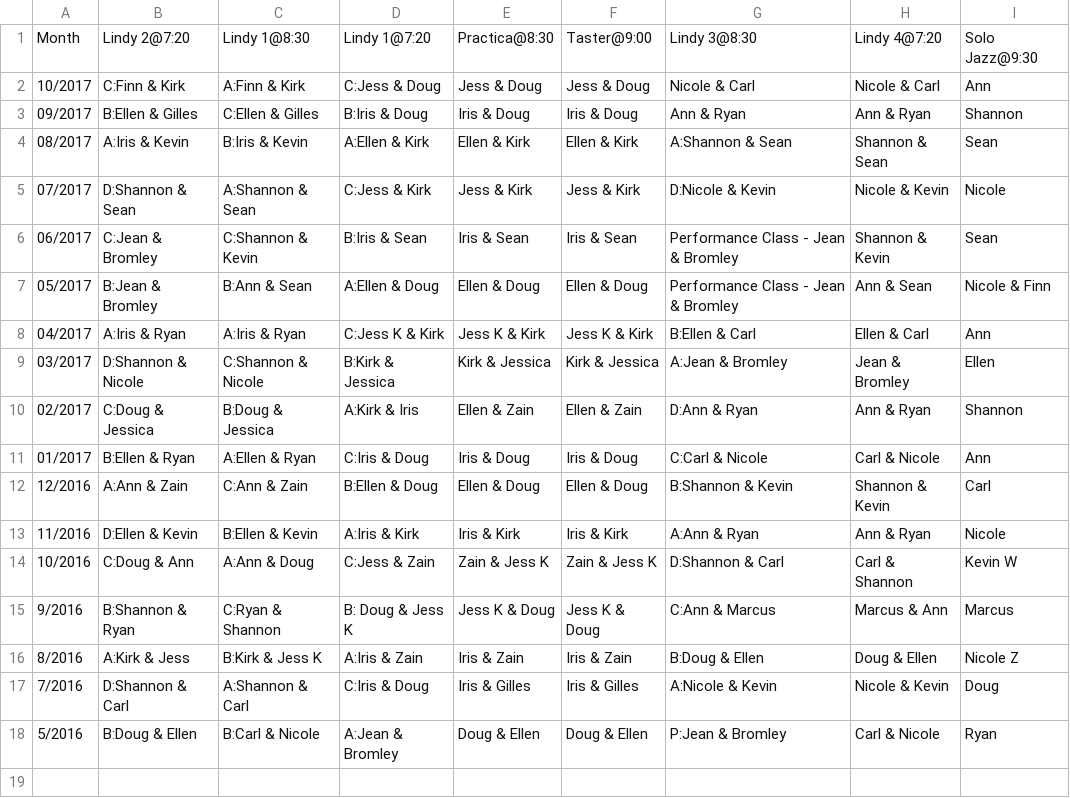
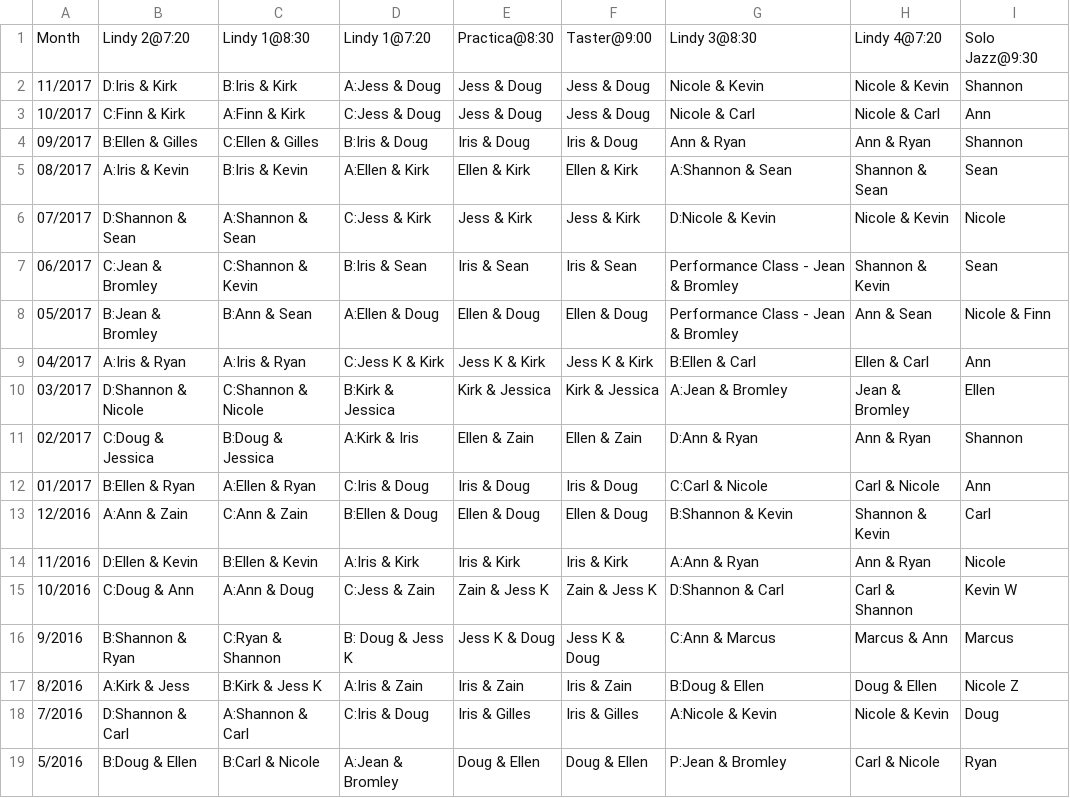
Before and after one commit to SugarPushCode/920-special-static, a CSV file: teacher_schedule.csv, drawn as a sheet; the diff names each change by its address in the sheet, - before the commit and + after, or states it on an @@ line.

Commit message:
November teachers

```diff
--- a/teacher_schedule.csv
+++ b/teacher_schedule.csv
+row 2: 11/2017 | D:Iris & Kirk | B:Iris & Kirk | A:Jess & Doug | Jess & Doug | Jess & Doug | Nicole & Kevin | Nicole & Kevin | Shannon
```
